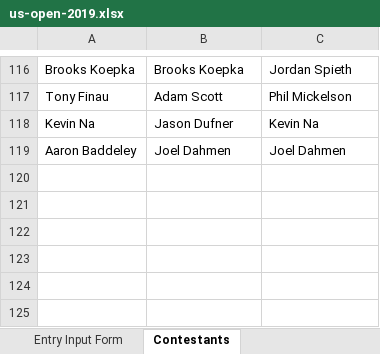
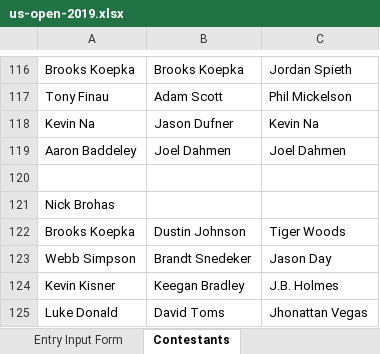
Before and after one commit to mweimer/golf-pool, an Excel workbook: scripts/us-open-2019.xlsx, sheet Contestants, drawn as a sheet; only a part is shown, gaps mark what is left out; values as stored, in another font and other column widths than the file's, no borders; the diff names each change by its address in the sheet, - before the commit and + after, or states it on an @@ line.

```diff
--- a/scripts/us-open-2019.xlsx (sheet Contestants)
+++ b/scripts/us-open-2019.xlsx (sheet Contestants)
+row 120: (empty)
+row 121: Nick Brohas
+row 122: Brooks Koepka | Dustin Johnson | Tiger Woods
+row 123: Webb Simpson | Brandt Snedeker | Jason Day
+row 124: Kevin Kisner | Keegan Bradley | J.B. Holmes
+row 125: Luke Donald | David Toms | Jhonattan Vegas
```
Also changed, not shown: 6 other files.
